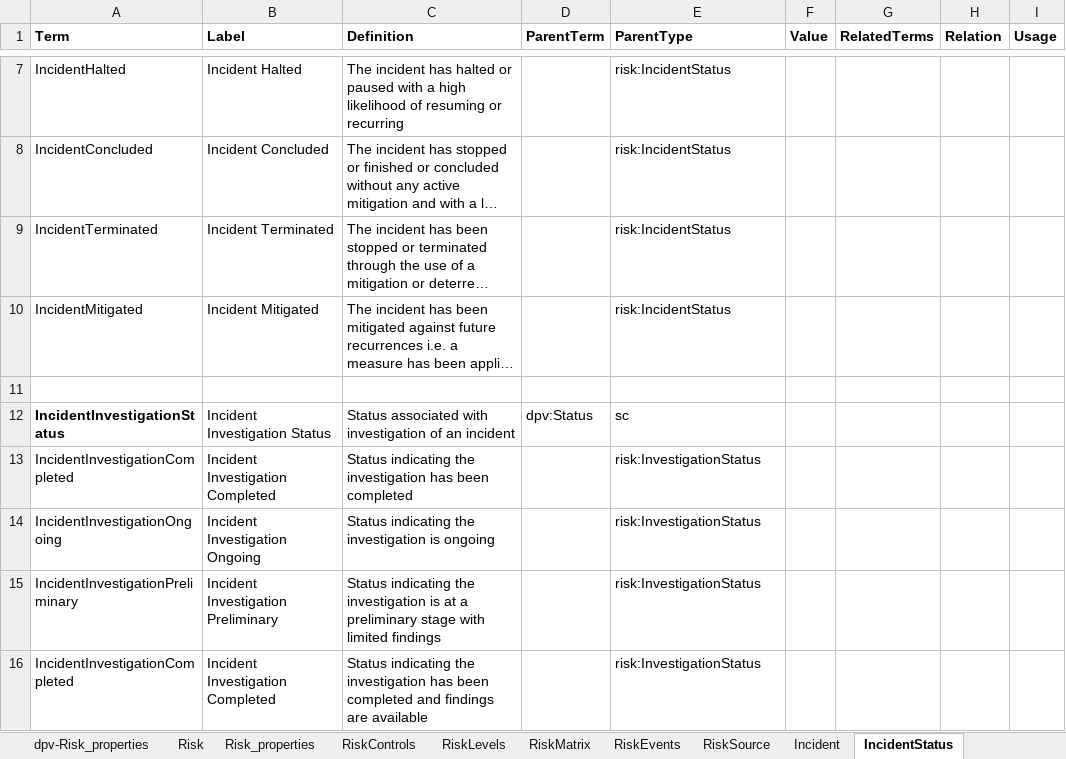
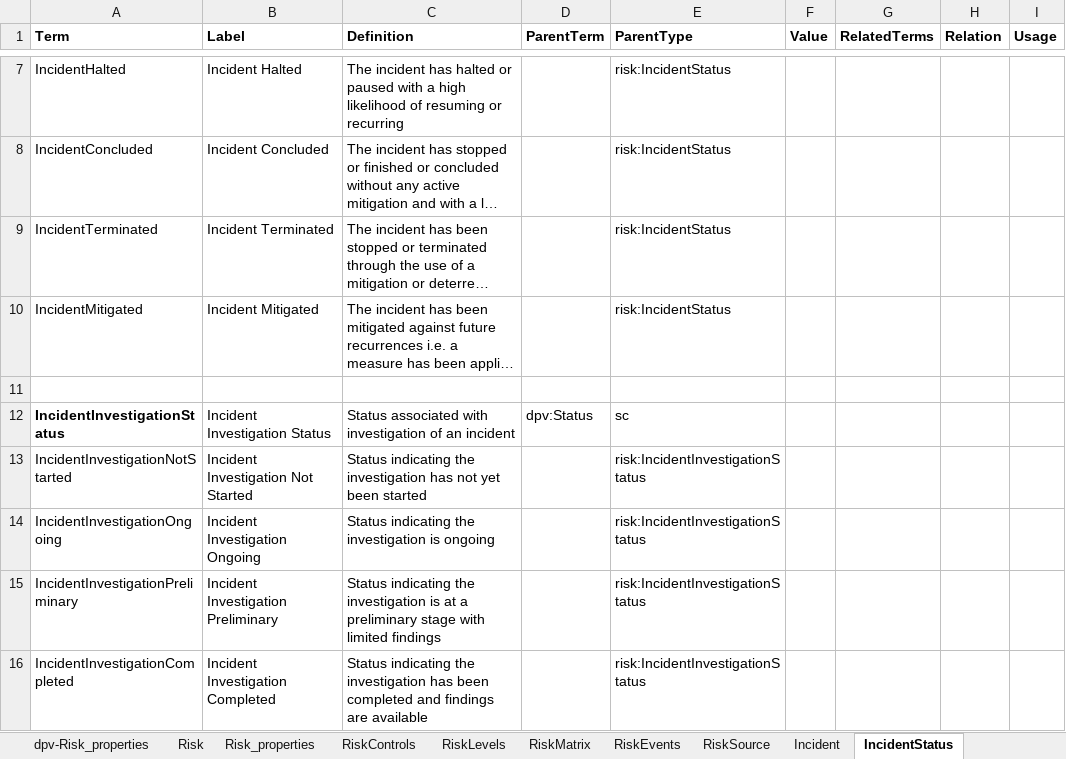
Before and after one commit to w3c/dpv, an Excel workbook: code/vocab_csv/risk.xlsx, sheet IncidentStatus, drawn as a sheet; only a part is shown, gaps mark what is left out; long unchanged cells end in …; values as stored, in another font and other column widths than the file's, no borders; charts and pictures and conditional formats not drawn; the diff names each change by its address in the sheet, - before the commit and + after, or states it on an @@ line.

Commit message:
fix risk:IncidentInvestigationStatus errors
- `risk:IncidentInvestigationStatus` concepts had issues where the
  statuses were defined using a non-existent parent; the issue was fixed
  by using the correct parent
- `risk:IncidentInvestigationCompleted` had duplicate definitions due to
  being declared twice; fixed this by removing one definition
- added `risk:IncidentInvestigationNotStarted` as the 'missing' status
  for when the investigation has not started yet, and to replace the
  duplicate definition for completed as above
- the error in HTML taxonomy hierarchy for these statuses has also been
  fixed (automatically) as the parents are not consistent and correct
- includes RDF and HTML outputs

```diff
--- a/code/vocab_csv/risk.xlsx (sheet IncidentStatus)
+++ b/code/vocab_csv/risk.xlsx (sheet IncidentStatus)
-A13 (Term): IncidentInvestigationCompleted
+A13 (Term): IncidentInvestigationNotStarted
-B13 (Label): Incident Investigation Completed
+B13 (Label): Incident Investigation Not Started
-C13 (Definition): …investigation has been completed
+C13 (Definition): …investigation has not yet been started
-E13:E16 (ParentType): risk:InvestigationStatus
+E13:E16 (ParentType): risk:IncidentInvestigationStatus
```
Also changed, not shown: 25 other files.
